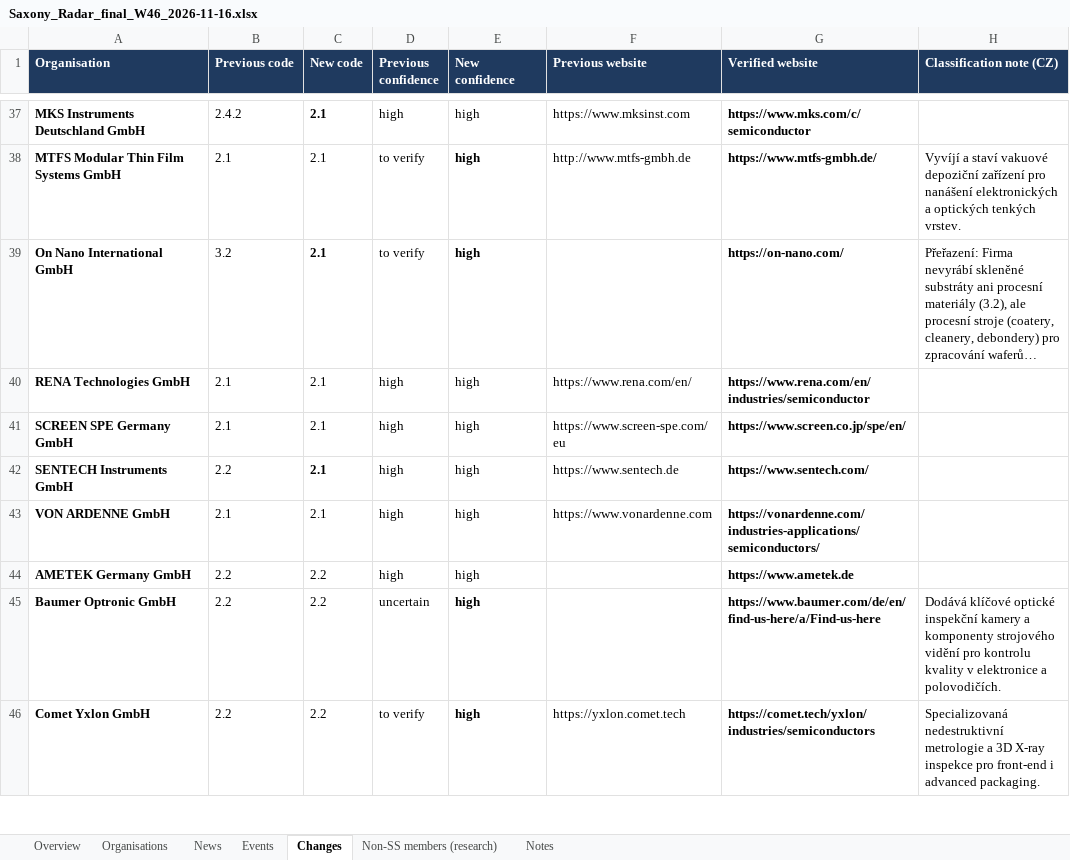
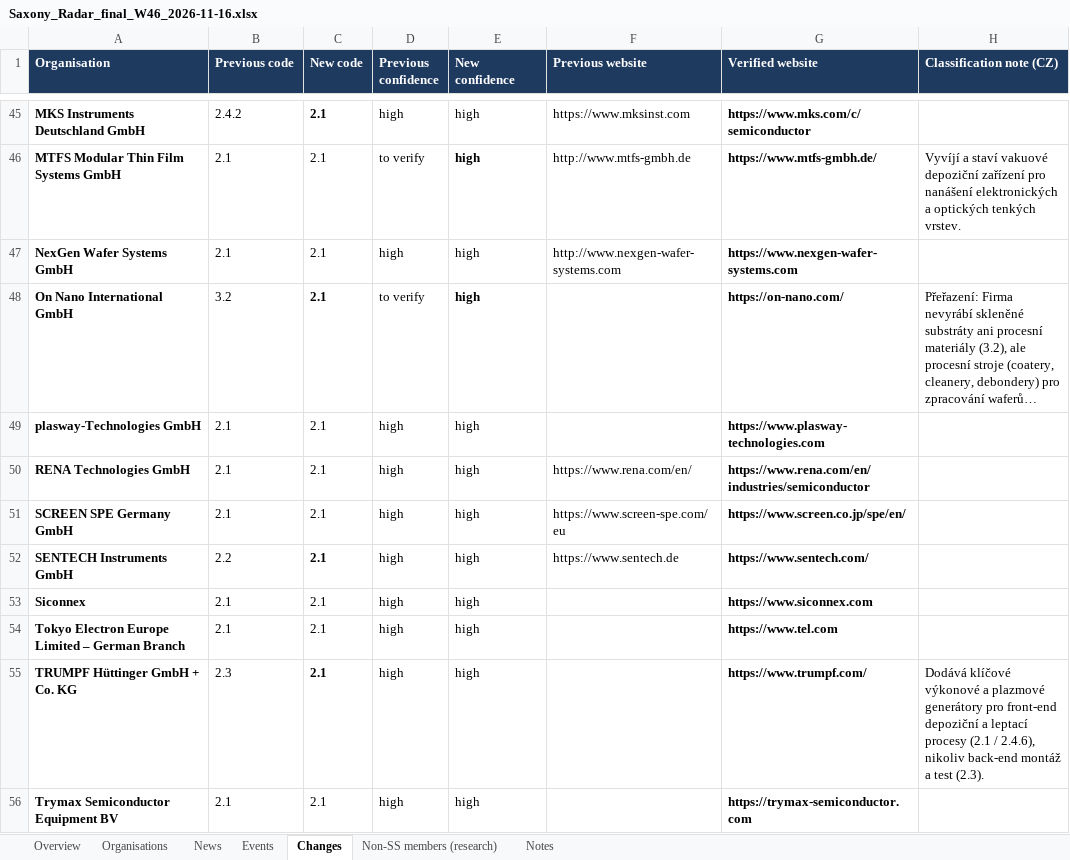
Before and after one commit to smarterinstruments/Saxony-Radar, an Excel workbook: data/Saxony_Radar_final_W46_2026-11-16.xlsx, sheet Changes, drawn as a sheet; only a part is shown, gaps mark what is left out; the shorter side is filled out with more unchanged rows; long unchanged cells end in …; values as stored, in another font and other column widths than the file's, no borders; the diff covers the shown part only; the diff names each change by its address in the sheet, - before the commit and + after, or states it on an @@ line.

```diff
--- a/data/Saxony_Radar_final_W46_2026-11-16.xlsx (sheet Changes)
+++ b/data/Saxony_Radar_final_W46_2026-11-16.xlsx (sheet Changes)
+row 47: NexGen Wafer Systems GmbH | 2.1 | 2.1 | high | high | http://www.nexgen-wafer-systems.com | https://www.nexgen-wafer-systems.com
+row 49: plasway-Technologies GmbH | 2.1 | 2.1 | high | high |  | https://www.plasway-technologies.com
+row 53: Siconnex | 2.1 | 2.1 | high | high |  | https://www.siconnex.com
+row 54: Tokyo Electron Europe Limited – German Branch | 2.1 | 2.1 | high | high |  | https://www.tel.com
+row 55: TRUMPF Hüttinger GmbH + Co. KG | 2.3 | 2.1 | high | high |  | https://www.trumpf.com/ | Dodává klíčové výkonové a plazmové generátory pro front-end depoziční a leptací procesy (2.1 / 2.4.6), nikoliv back-end montáž a test (2.3).
+row 56: Trymax Semiconductor Equipment BV | 2.1 | 2.1 | high | high |  | https://trymax-semiconductor.com
```
Also changed, not shown: 85 added rows and 2 edited cells elsewhere in this sheet, sheet Organisations, sheet Non-SS members (research), sheet Overview, sheet Notes, sheet News, formulas that keep their value, 6 other files.
